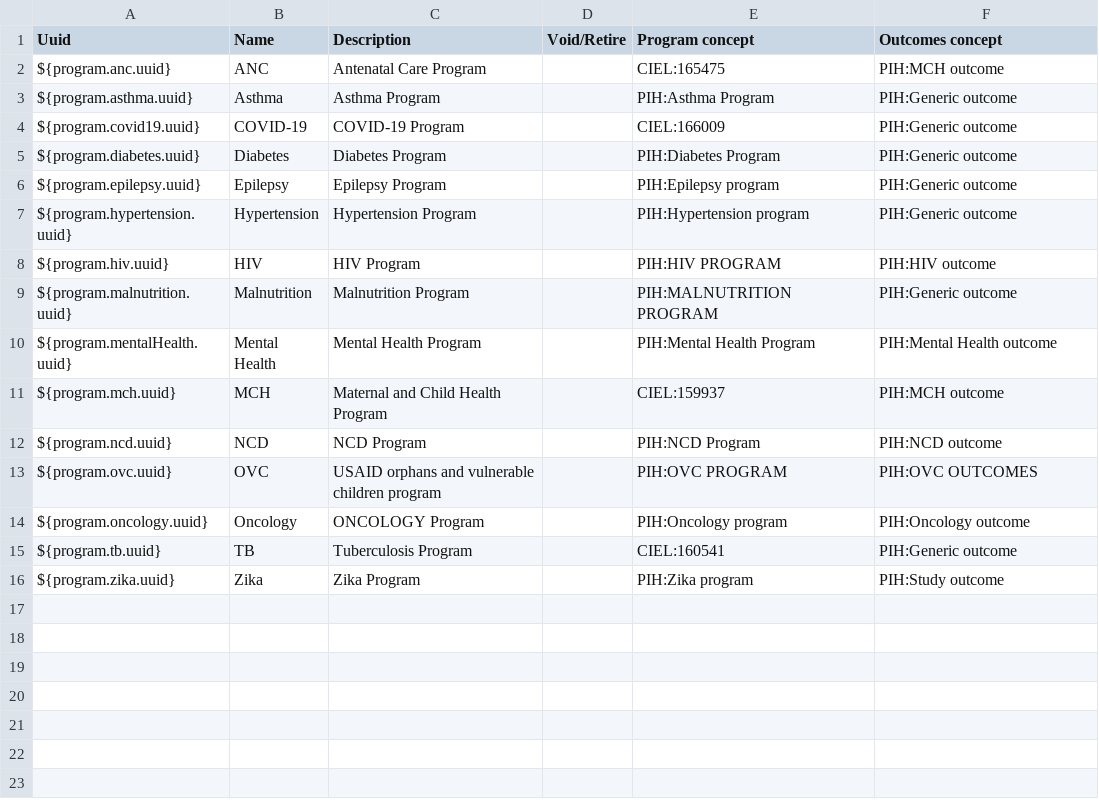
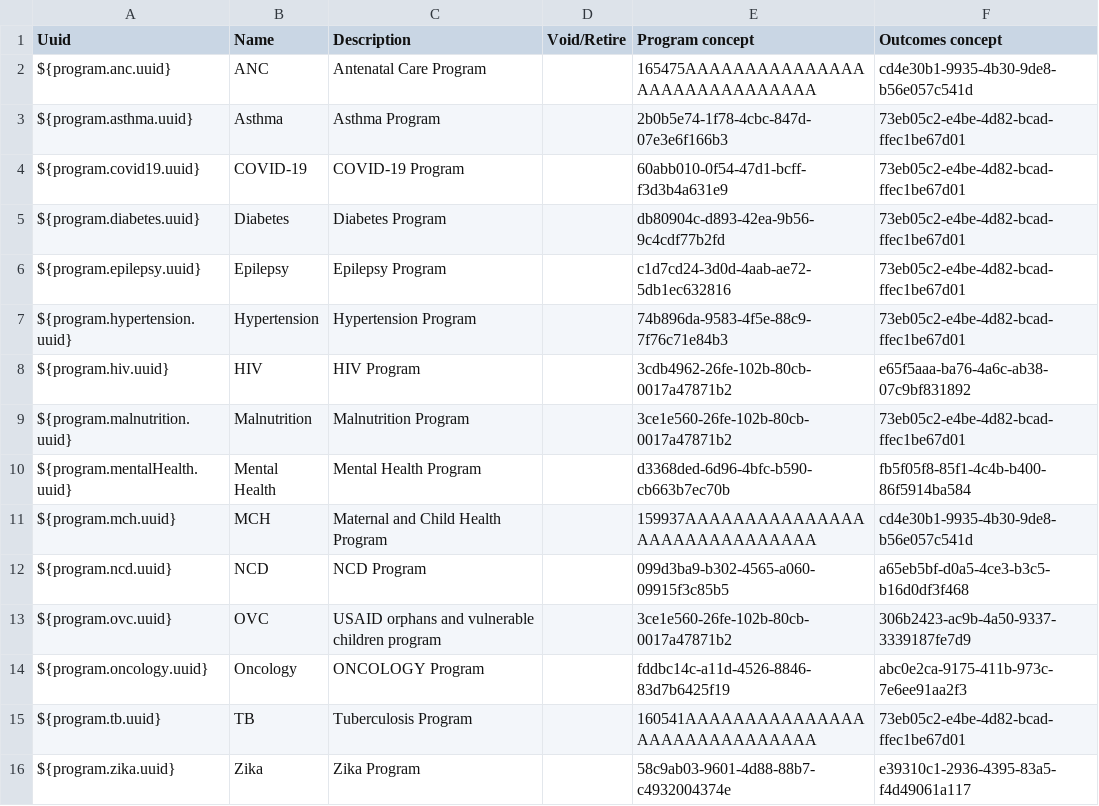
Before and after one commit to PIH/openmrs-config-pihemr, a CSV file: configuration/programs/programs.csv, drawn as a sheet.

```diff
--- a/configuration/programs/programs.csv
+++ b/configuration/programs/programs.csv
@@ -1,16 +1,16 @@
 Uuid,Name,Description,Void/Retire,Program concept,Outcomes concept
-${program.anc.uuid},ANC,Antenatal Care Program,,CIEL:165475,PIH:MCH outcome
-${program.asthma.uuid},Asthma,Asthma Program,,PIH:Asthma Program,PIH:Generic outcome
-${program.covid19.uuid},COVID-19,COVID-19 Program,,CIEL:166009,PIH:Generic outcome
-${program.diabetes.uuid},Diabetes,Diabetes Program,,PIH:Diabetes Program,PIH:Generic outcome
-${program.epilepsy.uuid},Epilepsy,Epilepsy Program,,PIH:Epilepsy program,PIH:Generic outcome
-${program.hypertension.uuid},Hypertension,Hypertension Program,,PIH:Hypertension program,PIH:Generic outcome
-${program.hiv.uuid},HIV,HIV Program,,PIH:HIV PROGRAM,PIH:HIV outcome
-${program.malnutrition.uuid},Malnutrition,Malnutrition Program,,PIH:MALNUTRITION PROGRAM,PIH:Generic outcome
-${program.mentalHealth.uuid},Mental Health,Mental Health Program,,PIH:Mental Health Program,PIH:Mental Health outcome
-${program.mch.uuid},MCH,Maternal and Child Health Program,,CIEL:159937,PIH:MCH outcome
-${program.ncd.uuid},NCD,NCD Program,,PIH:NCD Program,PIH:NCD outcome
-${program.ovc.uuid},OVC,USAID orphans and vulnerable children program,,PIH:OVC PROGRAM,PIH:OVC OUTCOMES
-${program.oncology.uuid},Oncology,ONCOLOGY Program,,PIH:Oncology program,PIH:Oncology outcome
-${program.tb.uuid},TB,Tuberculosis Program,,CIEL:160541,PIH:Generic outcome
-${program.zika.uuid},Zika,Zika Program,,PIH:Zika program,PIH:Study outcome
+${program.anc.uuid},ANC,Antenatal Care Program,,165475AAAAAAAAAAAAAAAAAAAAAAAAAAAAAA,cd4e30b1-9935-4b30-9de8-b56e057c541d
+${program.asthma.uuid},Asthma,Asthma Program,,2b0b5e74-1f78-4cbc-847d-07e3e6f166b3,73eb05c2-e4be-4d82-bcad-ffec1be67d01
+${program.covid19.uuid},COVID-19,COVID-19 Program,,60abb010-0f54-47d1-bcff-f3d3b4a631e9,73eb05c2-e4be-4d82-bcad-ffec1be67d01
+${program.diabetes.uuid},Diabetes,Diabetes Program,,db80904c-d893-42ea-9b56-9c4cdf77b2fd,73eb05c2-e4be-4d82-bcad-ffec1be67d01
+${program.epilepsy.uuid},Epilepsy,Epilepsy Program,,c1d7cd24-3d0d-4aab-ae72-5db1ec632816,73eb05c2-e4be-4d82-bcad-ffec1be67d01
+${program.hypertension.uuid},Hypertension,Hypertension Program,,74b896da-9583-4f5e-88c9-7f76c71e84b3,73eb05c2-e4be-4d82-bcad-ffec1be67d01
+${program.hiv.uuid},HIV,HIV Program,,3cdb4962-26fe-102b-80cb-0017a47871b2,e65f5aaa-ba76-4a6c-ab38-07c9bf831892
+${program.malnutrition.uuid},Malnutrition,Malnutrition Program,,3ce1e560-26fe-102b-80cb-0017a47871b2,73eb05c2-e4be-4d82-bcad-ffec1be67d01
+${program.mentalHealth.uuid},Mental Health,Mental Health Program,,d3368ded-6d96-4bfc-b590-cb663b7ec70b,fb5f05f8-85f1-4c4b-b400-86f5914ba584
+${program.mch.uuid},MCH,Maternal and Child Health Program,,159937AAAAAAAAAAAAAAAAAAAAAAAAAAAAAA,cd4e30b1-9935-4b30-9de8-b56e057c541d
+${program.ncd.uuid},NCD,NCD Program,,099d3ba9-b302-4565-a060-09915f3c85b5,a65eb5bf-d0a5-4ce3-b3c5-b16d0df3f468
+${program.ovc.uuid},OVC,USAID orphans and vulnerable children program,,3ce1e560-26fe-102b-80cb-0017a47871b2,306b2423-ac9b-4a50-9337-3339187fe7d9
+${program.oncology.uuid},Oncology,ONCOLOGY Program,,fddbc14c-a11d-4526-8846-83d7b6425f19,abc0e2ca-9175-411b-973c-7e6ee91aa2f3
+${program.tb.uuid},TB,Tuberculosis Program,,160541AAAAAAAAAAAAAAAAAAAAAAAAAAAAAA,73eb05c2-e4be-4d82-bcad-ffec1be67d01
+${program.zika.uuid},Zika,Zika Program,,58c9ab03-9601-4d88-88b7-c4932004374e,e39310c1-2936-4395-83a5-f4d49061a117
```
Also changed, not shown: configuration/programworkflows/programworkflows.csv, configuration/programworkflowstates/programworkflowstates.csv.
